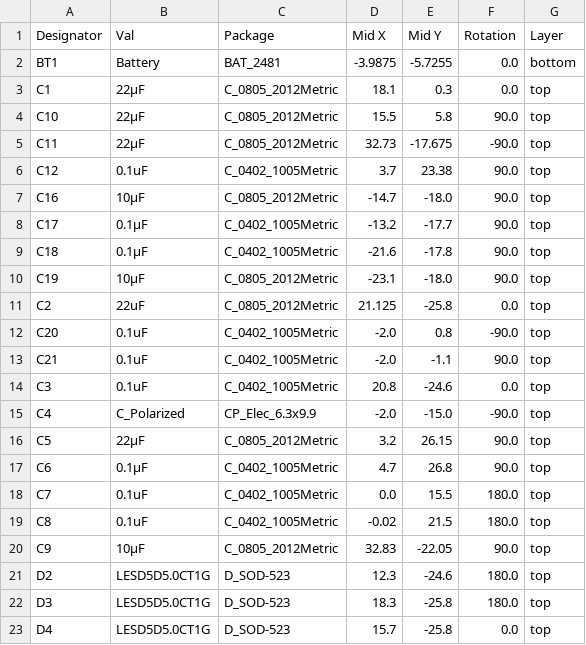
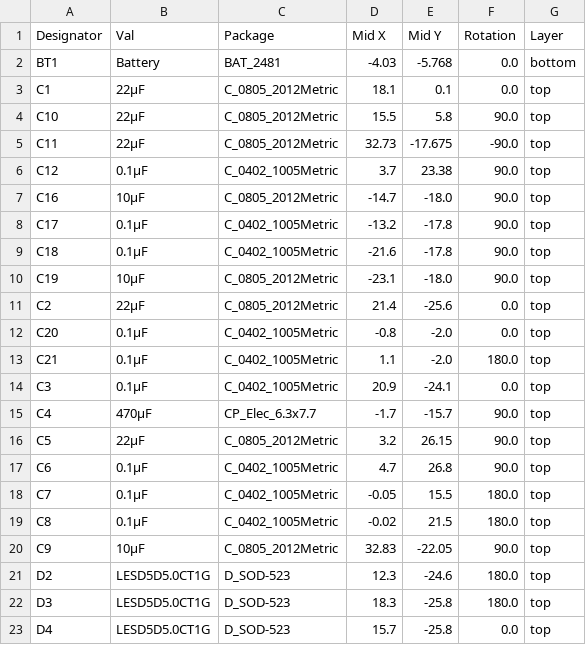
Before and after one commit to UGOKU-Lab/UGOKU-One, a CSV file: jlcpcb/production_files/CPL-UGOKU-One.csv, drawn as a sheet; only a part is shown; the diff covers the shown part only.

```diff
--- a/jlcpcb/production_files/CPL-UGOKU-One.csv
+++ b/jlcpcb/production_files/CPL-UGOKU-One.csv
@@ -1,20 +1,20 @@
 Designator,Val,Package,Mid X,Mid Y,Rotation,Layer
-BT1,Battery,BAT_2481,-3.9875,-5.7255,0.0,bottom
-C1,22μF,C_0805_2012Metric,18.1,0.3,0.0,top
+BT1,Battery,BAT_2481,-4.03,-5.768,0.0,bottom
+C1,22μF,C_0805_2012Metric,18.1,0.1,0.0,top
 C10,22μF,C_0805_2012Metric,15.5,5.8,90.0,top
 C11,22μF,C_0805_2012Metric,32.73,-17.675,-90.0,top
-C12,0.1uF,C_0402_1005Metric,3.7,23.38,90.0,top
+C12,0.1μF,C_0402_1005Metric,3.7,23.38,90.0,top
 C16,10μF,C_0805_2012Metric,-14.7,-18.0,90.0,top
-C17,0.1μF,C_0402_1005Metric,-13.2,-17.7,90.0,top
+C17,0.1μF,C_0402_1005Metric,-13.2,-17.8,90.0,top
 C18,0.1μF,C_0402_1005Metric,-21.6,-17.8,90.0,top
 C19,10μF,C_0805_2012Metric,-23.1,-18.0,90.0,top
-C2,22uF,C_0805_2012Metric,21.125,-25.8,0.0,top
-C20,0.1uF,C_0402_1005Metric,-2.0,0.8,-90.0,top
-C21,0.1uF,C_0402_1005Metric,-2.0,-1.1,90.0,top
-C3,0.1uF,C_0402_1005Metric,20.8,-24.6,0.0,top
-C4,C_Polarized,CP_Elec_6.3x9.9,-2.0,-15.0,-90.0,top
+C2,22μF,C_0805_2012Metric,21.4,-25.6,0.0,top
+C20,0.1μF,C_0402_1005Metric,-0.8,-2.0,0.0,top
+C21,0.1μF,C_0402_1005Metric,1.1,-2.0,180.0,top
+C3,0.1μF,C_0402_1005Metric,20.9,-24.1,0.0,top
+C4,470μF,CP_Elec_6.3x7.7,-1.7,-15.7,90.0,top
 C5,22μF,C_0805_2012Metric,3.2,26.15,90.0,top
 C6,0.1μF,C_0402_1005Metric,4.7,26.8,90.0,top
-C7,0.1uF,C_0402_1005Metric,0.0,15.5,180.0,top
-C8,0.1uF,C_0402_1005Metric,-0.02,21.5,180.0,top
+C7,0.1μF,C_0402_1005Metric,-0.05,15.5,180.0,top
+C8,0.1μF,C_0402_1005Metric,-0.02,21.5,180.0,top
 C9,10μF,C_0805_2012Metric,32.83,-22.05,90.0,top
```
Also changed, not shown: 36 edited cells elsewhere in this file, jlcpcb/production_files/BOM-UGOKU-One.csv, 6 other files.
